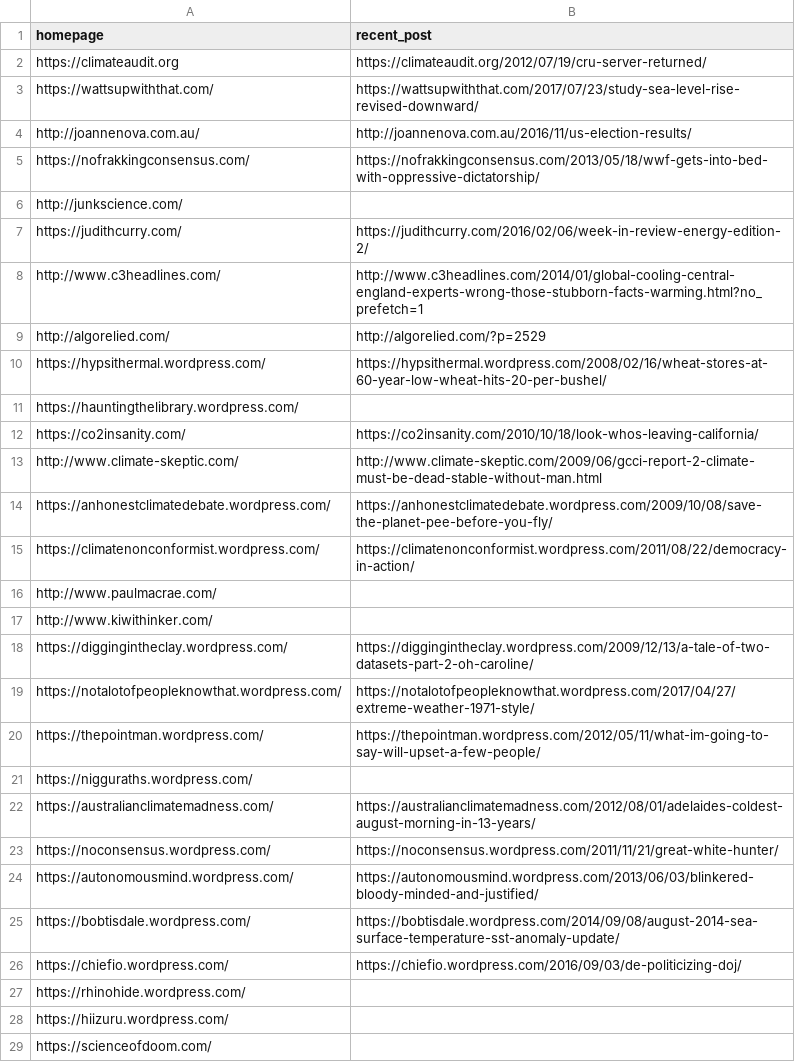
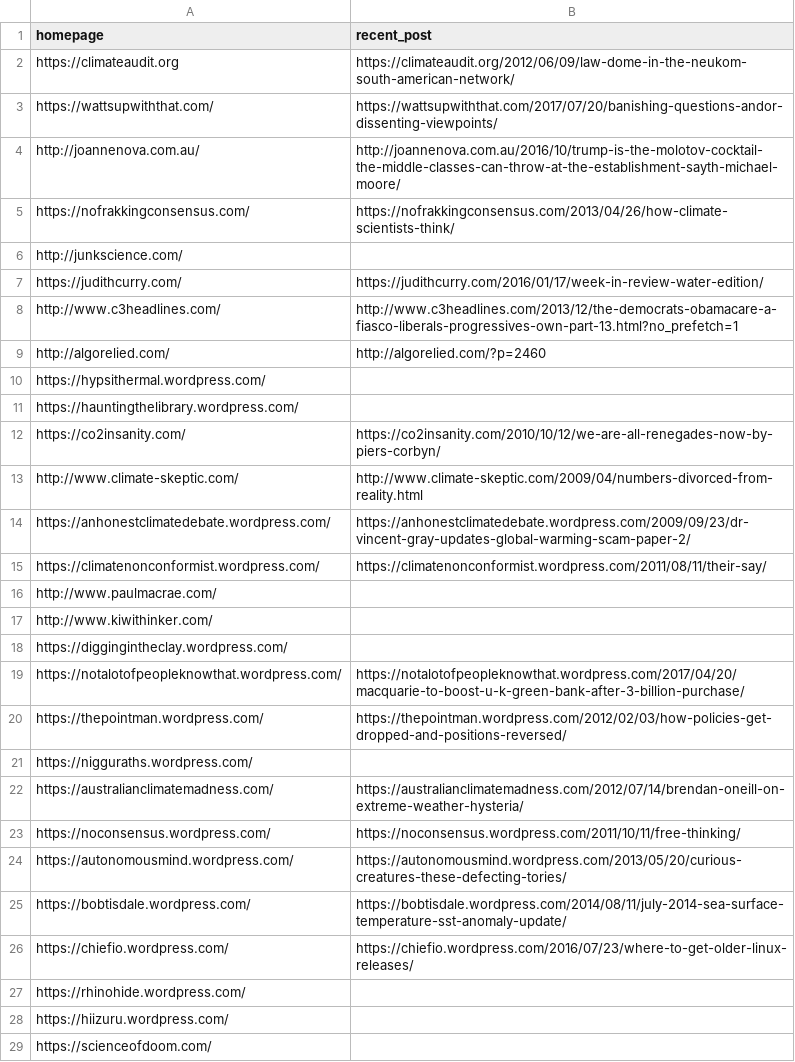
Before and after one commit to magananoronha/climate-blog-scraper, a CSV file: blog_links.csv, drawn as a sheet; only a part is shown; the diff covers the shown part only.

```diff
--- a/blog_links.csv
+++ b/blog_links.csv
@@ -1,27 +1,27 @@
 homepage,recent_post
-https://climateaudit.org,https://climateaudit.org/2012/07/19/cru-server-returned/
-https://wattsupwiththat.com/,https://wattsupwiththat.com/2017/07/23/study-sea-level-rise-revised-downward/
-http://joannenova.com.au/,http://joannenova.com.au/2016/11/us-election-results/
-https://nofrakkingconsensus.com/,https://nofrakkingconsensus.com/2013/05/18/wwf-gets-into-bed-with-oppressive-dictatorship/
+https://climateaudit.org,https://climateaudit.org/2012/06/09/law-dome-in-the-neukom-south-american-network/
+https://wattsupwiththat.com/,https://wattsupwiththat.com/2017/07/20/banishing-questions-andor-dissenting-viewpoints/
+http://joannenova.com.au/,http://joannenova.com.au/2016/10/trump-is-the-molotov-cocktail-the-middle-classes-can-throw-at-the-establishment-sayth-michael-moore/
+https://nofrakkingconsensus.com/,https://nofrakkingconsensus.com/2013/04/26/how-climate-scientists-think/
 http://junkscience.com/,
-https://judithcurry.com/,https://judithcurry.com/2016/02/06/week-in-review-energy-edition-2/
-http://www.c3headlines.com/,http://www.c3headlines.com/2014/01/global-cooling-central-england-experts-wrong-those-stubborn-facts-warming.html?no_prefetch=1
-http://algorelied.com/,http://algorelied.com/?p=2529
-https://hypsithermal.wordpress.com/,https://hypsithermal.wordpress.com/2008/02/16/wheat-stores-at-60-year-low-wheat-hits-20-per-bushel/
+https://judithcurry.com/,https://judithcurry.com/2016/01/17/week-in-review-water-edition/
+http://www.c3headlines.com/,http://www.c3headlines.com/2013/12/the-democrats-obamacare-a-fiasco-liberals-progressives-own-part-13.html?no_prefetch=1
+http://algorelied.com/,http://algorelied.com/?p=2460
+https://hypsithermal.wordpress.com/,
 https://hauntingthelibrary.wordpress.com/,
-https://co2insanity.com/,https://co2insanity.com/2010/10/18/look-whos-leaving-california/
-http://www.climate-skeptic.com/,http://www.climate-skeptic.com/2009/06/gcci-report-2-climate-must-be-dead-stable-without-man.html
-https://anhonestclimatedebate.wordpress.com/,https://anhonestclimatedebate.wordpress.com/2009/10/08/save-the-planet-pee-before-you-fly/
-https://climatenonconformist.wordpress.com/,https://climatenonconformist.wordpress.com/2011/08/22/democracy-in-action/
+https://co2insanity.com/,https://co2insanity.com/2010/10/12/we-are-all-renegades-now-by-piers-corbyn/
+http://www.climate-skeptic.com/,http://www.climate-skeptic.com/2009/04/numbers-divorced-from-reality.html
+https://anhonestclimatedebate.wordpress.com/,https://anhonestclimatedebate.wordpress.com/2009/09/23/dr-vincent-gray-updates-global-warming-scam-paper-2/
+https://climatenonconformist.wordpress.com/,https://climatenonconformist.wordpress.com/2011/08/11/their-say/
 http://www.paulmacrae.com/,
 http://www.kiwithinker.com/,
-https://diggingintheclay.wordpress.com/,https://diggingintheclay.wordpress.com/2009/12/13/a-tale-of-two-datasets-part-2-oh-caroline/
-https://notalotofpeopleknowthat.wordpress.com/,https://notalotofpeopleknowthat.wordpress.com/2017/04/27/extreme-weather-1971-style/
-https://thepointman.wordpress.com/,https://thepointman.wordpress.com/2012/05/11/what-im-going-to-say-will-upset-a-few-people/
+https://diggingintheclay.wordpress.com/,
+https://notalotofpeopleknowthat.wordpress.com/,https://notalotofpeopleknowthat.wordpress.com/2017/04/20/macquarie-to-boost-u-k-green-bank-after-3-billion-purchase/
+https://thepointman.wordpress.com/,https://thepointman.wordpress.com/2012/02/03/how-policies-get-dropped-and-positions-reversed/
 https://nigguraths.wordpress.com/,
-https://australianclimatemadness.com/,https://australianclimatemadness.com/2012/08/01/adelaides-coldest-august-morning-in-13-years/
-https://noconsensus.wordpress.com/,https://noconsensus.wordpress.com/2011/11/21/great-white-hunter/
-https://autonomousmind.wordpress.com/,https://autonomousmind.wordpress.com/2013/06/03/blinkered-bloody-minded-and-justified/
-https://bobtisdale.wordpress.com/,https://bobtisdale.wordpress.com/2014/09/08/august-2014-sea-surface-temperature-sst-anomaly-update/
-https://chiefio.wordpress.com/,https://chiefio.wordpress.com/2016/09/03/de-politicizing-doj/
+https://australianclimatemadness.com/,https://australianclimatemadness.com/2012/07/14/brendan-oneill-on-extreme-weather-hysteria/
+https://noconsensus.wordpress.com/,https://noconsensus.wordpress.com/2011/10/11/free-thinking/
+https://autonomousmind.wordpress.com/,https://autonomousmind.wordpress.com/2013/05/20/curious-creatures-these-defecting-tories/
+https://bobtisdale.wordpress.com/,https://bobtisdale.wordpress.com/2014/08/11/july-2014-sea-surface-temperature-sst-anomaly-update/
+https://chiefio.wordpress.com/,https://chiefio.wordpress.com/2016/07/23/where-to-get-older-linux-releases/
 https://rhinohide.wordpress.com/,
```
Also changed, not shown: 23 edited cells elsewhere in this file, blogs.csv, homepages.csv, 6 other files.
